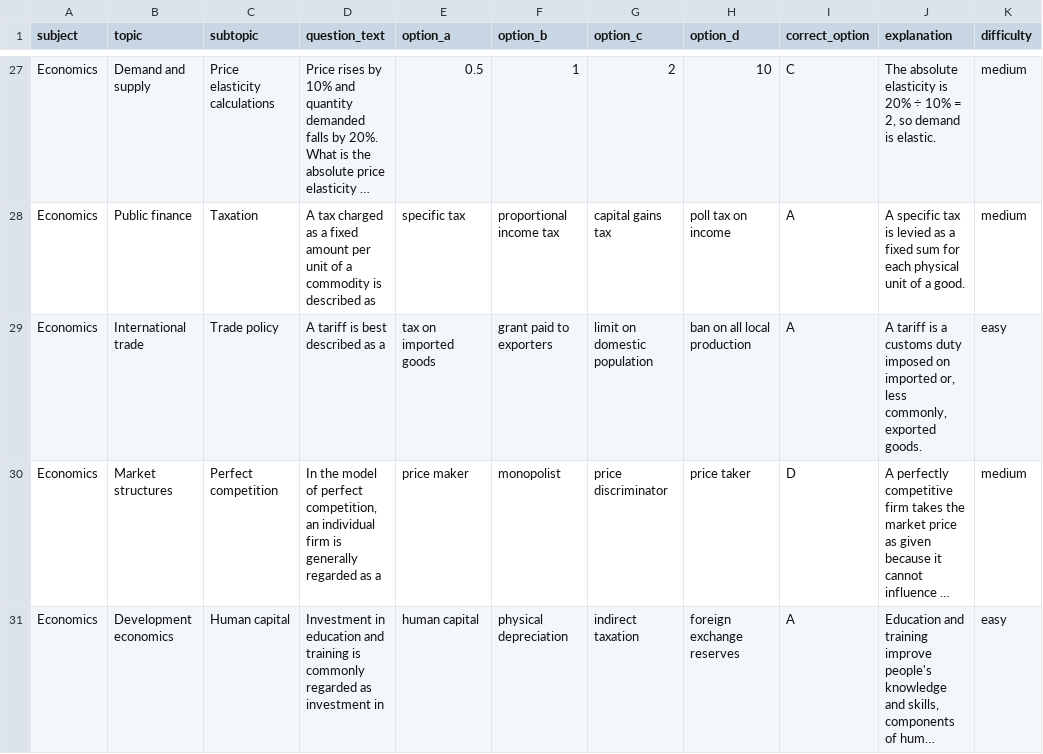
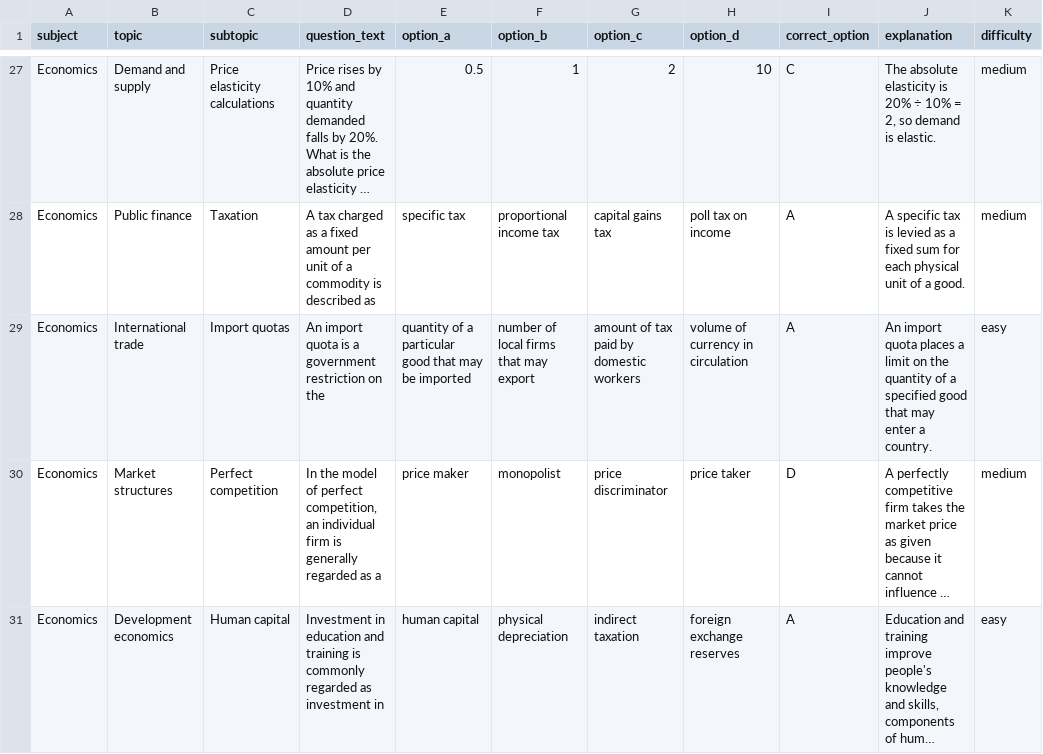
Before and after one commit to timmyjoe385-netizen/EDUKEN-CONSULT-, a CSV file: content/cbt/original-batch-34-40-questions.csv, drawn as a sheet; only a part is shown, gaps mark what is left out; long unchanged cells end in …; the diff names each change by its address in the sheet, - before the commit and + after, or states it on an @@ line.

Commit message:
Resolve remaining exact duplicate stems in CBT batches 34–39

```diff
--- a/content/cbt/original-batch-34-40-questions.csv
+++ b/content/cbt/original-batch-34-40-questions.csv
-C29 (subtopic): Trade policy
+C29 (subtopic): Import quotas
-D29 (question_text): A tariff is best described as a
+D29 (question_text): An import quota is a government restriction on the
-E29 (option_a): tax on imported goods
+E29 (option_a): quantity of a particular good that may be imported
-F29 (option_b): grant paid to exporters
+F29 (option_b): number of local firms that may export
-G29 (option_c): limit on domestic population
+G29 (option_c): amount of tax paid by domestic workers
-H29 (option_d): ban on all local production
+H29 (option_d): volume of currency in circulation
-J29 (explanation): A tariff is a customs duty imposed on imported or, less commonly, exported goods.
+J29 (explanation): An import quota places a limit on the quantity of a specified good that may enter a country.
```
Also changed, not shown: content/cbt/original-batch-35-40-questions.csv, content/cbt/original-batch-36-40-questions.csv, 2 other files.
